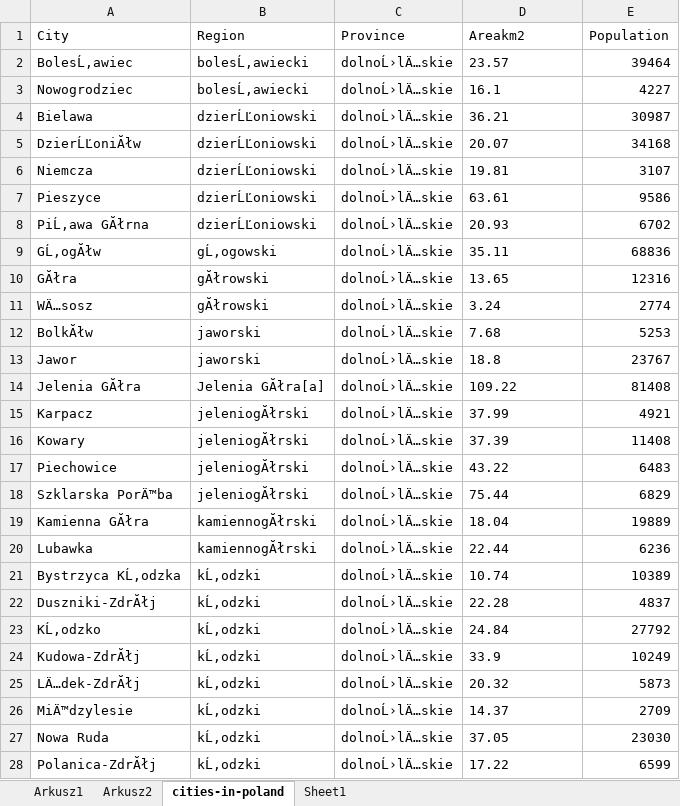
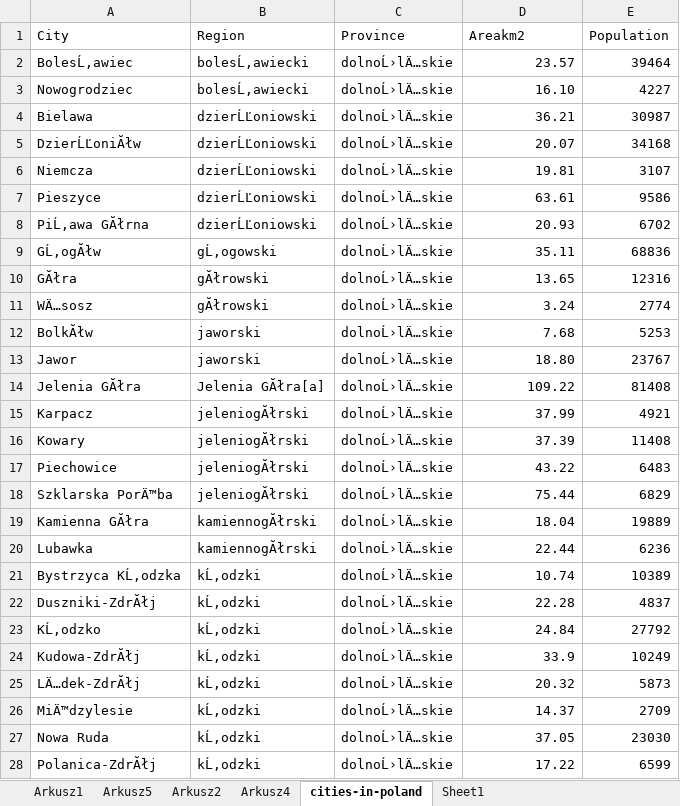
Before and after one commit to ignotvvs/pvd, an Excel workbook: Processing in Spreadsheet/cities-in-poland.xlsx, sheet cities-in-poland, drawn as a sheet; only a part is shown; values as stored, in another font and other column widths than the file's, no borders; table styles not drawn; the diff covers the shown part only; the diff names each change by its address in the sheet, - before the commit and + after, or states it on an @@ line.

```diff
--- a/Processing in Spreadsheet/cities-in-poland.xlsx (sheet cities-in-poland)
+++ b/Processing in Spreadsheet/cities-in-poland.xlsx (sheet cities-in-poland)
+sheet tab: Arkusz5
+sheet tab: Arkusz4
-D2 alignment: left
+D2 alignment: right
-D3 (Areakm2): 16.1
+D3 (Areakm2): 16.10
-D4:D12 alignment: left
+D4:D12 alignment: right
-D13 (Areakm2): 18.8
+D13 (Areakm2): 18.80
-D14:D28 alignment: left
+D14:D28 alignment: right
```
Also changed, not shown: cell formats elsewhere in this sheet, sheet Arkusz2, charts or pictures, Processing in Spreadsheet/employees.xlsx, Processing in Spreadsheet/krk-airport.xlsx, 3 other files.
